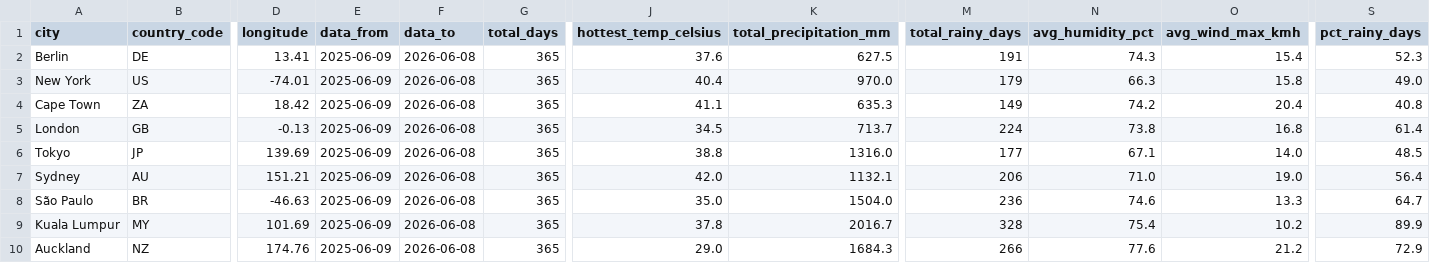
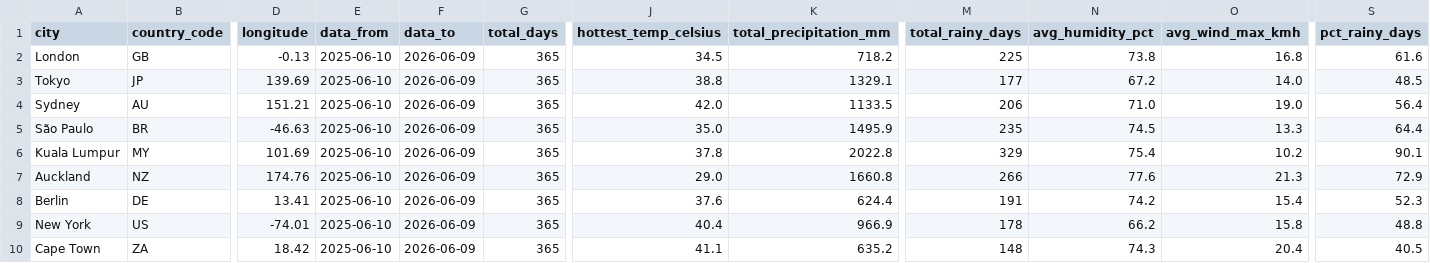
Before and after one commit to farahjaafar/analytics, a CSV file: weather-analytics-pipeline/evidence_dashboard/sources/weather/dim_cities.csv, drawn as a sheet; only a part is shown, gaps mark what is left out; removed rows and columns are numbered as before the commit, all else as after; rows hold the shown columns only; the diff names each change by its address in the sheet, - before the commit and + after, or states it on an @@ line.

```diff
--- a/weather-analytics-pipeline/evidence_dashboard/sources/weather/dim_cities.csv
+++ b/weather-analytics-pipeline/evidence_dashboard/sources/weather/dim_cities.csv
-row 2: Berlin | DE | 13.41 | 2025-06-09 | 2026-06-08 | 365 | 37.6 | 627.5 | 191 | 74.3 | 15.4 | 52.3
-row 3: New York | US | -74.01 | 2025-06-09 | 2026-06-08 | 365 | 40.4 | 970.0 | 179 | 66.3 | 15.8 | 49.0
-row 4: Cape Town | ZA | 18.42 | 2025-06-09 | 2026-06-08 | 365 | 41.1 | 635.3 | 149 | 74.2 | 20.4 | 40.8
-E2:E7 (data_from): 2025-06-09
+E2:E7 (data_from): 2025-06-10
-F2:F7 (data_to): 2026-06-08
+F2:F7 (data_to): 2026-06-09
-K2 (total_precipitation_mm): 713.7
+K2 (total_precipitation_mm): 718.2
-M2 (total_rainy_days): 224
+M2 (total_rainy_days): 225
-S2 (pct_rainy_days): 61.4
+S2 (pct_rainy_days): 61.6
-K3 (total_precipitation_mm): 1316.0
+K3 (total_precipitation_mm): 1329.1
-N3 (avg_humidity_pct): 67.1
+N3 (avg_humidity_pct): 67.2
-K4 (total_precipitation_mm): 1132.1
+K4 (total_precipitation_mm): 1133.5
-K5 (total_precipitation_mm): 1504.0
+K5 (total_precipitation_mm): 1495.9
-M5 (total_rainy_days): 236
+M5 (total_rainy_days): 235
-N5 (avg_humidity_pct): 74.6
+N5 (avg_humidity_pct): 74.5
-S5 (pct_rainy_days): 64.7
+S5 (pct_rainy_days): 64.4
-K6 (total_precipitation_mm): 2016.7
+K6 (total_precipitation_mm): 2022.8
-M6 (total_rainy_days): 328
+M6 (total_rainy_days): 329
-S6 (pct_rainy_days): 89.9
+S6 (pct_rainy_days): 90.1
-K7 (total_precipitation_mm): 1684.3
+K7 (total_precipitation_mm): 1660.8
-O7 (avg_wind_max_kmh): 21.2
+O7 (avg_wind_max_kmh): 21.3
+row 8: Berlin | DE | 13.41 | 2025-06-10 | 2026-06-09 | 365 | 37.6 | 624.4 | 191 | 74.2 | 15.4 | 52.3
+row 9: New York | US | -74.01 | 2025-06-10 | 2026-06-09 | 365 | 40.4 | 966.9 | 178 | 66.2 | 15.8 | 48.8
+row 10: Cape Town | ZA | 18.42 | 2025-06-10 | 2026-06-09 | 365 | 41.1 | 635.2 | 148 | 74.3 | 20.4 | 40.5
```
Also changed, not shown: weather-analytics-pipeline/evidence_dashboard/sources/weather/fct_daily_weather.csv.
